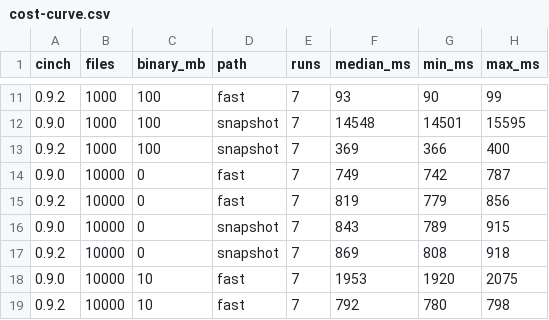
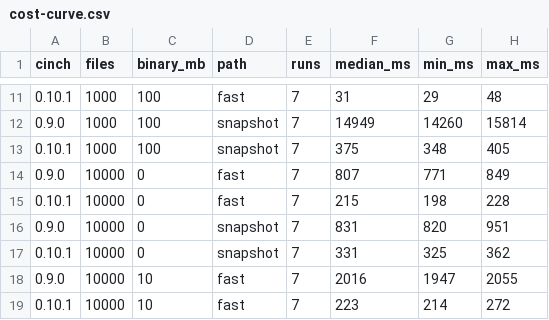
Before and after one commit to kanmear/cinch, a CSV file: bench/cost-curve.csv, drawn as a sheet; only a part is shown, gaps mark what is left out; the diff covers the shown part only.

```diff
--- a/bench/cost-curve.csv
+++ b/bench/cost-curve.csv
@@ -11,9 +11,9 @@ cinch,files,binary_mb,path,runs,median_ms,min_ms,max_ms
-0.9.2,1000,100,fast,7,93,90,99
-0.9.0,1000,100,snapshot,7,14548,14501,15595
-0.9.2,1000,100,snapshot,7,369,366,400
-0.9.0,10000,0,fast,7,749,742,787
-0.9.2,10000,0,fast,7,819,779,856
-0.9.0,10000,0,snapshot,7,843,789,915
-0.9.2,10000,0,snapshot,7,869,808,918
-0.9.0,10000,10,fast,7,1953,1920,2075
-0.9.2,10000,10,fast,7,792,780,798
+0.10.1,1000,100,fast,7,31,29,48
+0.9.0,1000,100,snapshot,7,14949,14260,15814
+0.10.1,1000,100,snapshot,7,375,348,405
+0.9.0,10000,0,fast,7,807,771,849
+0.10.1,10000,0,fast,7,215,198,228
+0.9.0,10000,0,snapshot,7,831,820,951
+0.10.1,10000,0,snapshot,7,331,325,362
+0.9.0,10000,10,fast,7,2016,1947,2055
+0.10.1,10000,10,fast,7,223,214,272
```
Also changed, not shown: 94 edited cells elsewhere in this file, 4 other files.
